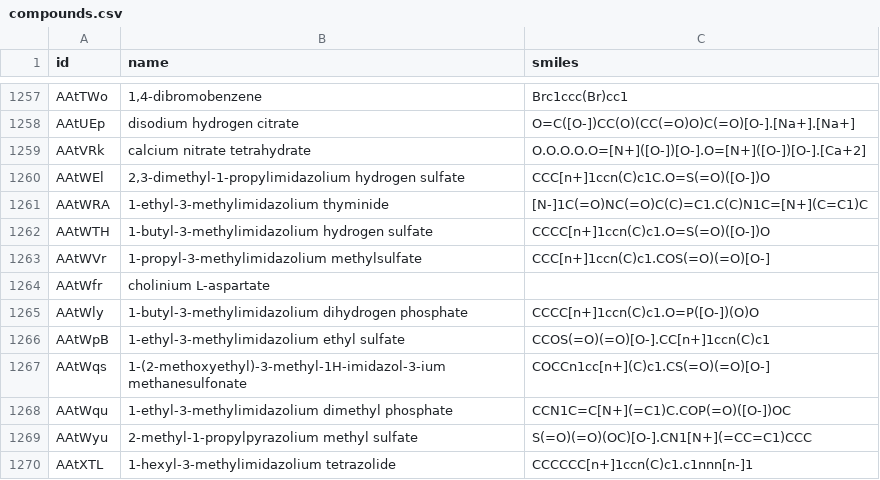
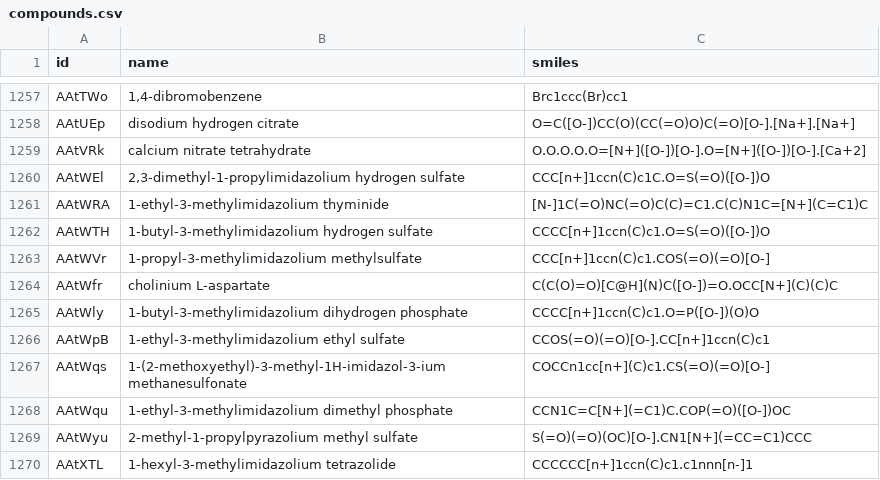
Before and after one commit to muCommons/ILThermoPy, a CSV file: src/ilthermopy/data/compounds.csv, drawn as a sheet; only a part is shown, gaps mark what is left out.

```diff
--- a/src/ilthermopy/data/compounds.csv
+++ b/src/ilthermopy/data/compounds.csv
@@ -1263,3 +1263,3 @@ AAtWTH,1-butyl-3-methylimidazolium hydrogen sulfate,CCCC[n+]1ccn(C)c1.O=S(=O)([O
 AAtWVr,1-propyl-3-methylimidazolium methylsulfate,CCC[n+]1ccn(C)c1.COS(=O)(=O)[O-]
-AAtWfr,cholinium L-aspartate,
+AAtWfr,cholinium L-aspartate,C(C(O)=O)[C@H](N)C([O-])=O.OCC[N+](C)(C)C
 AAtWly,1-butyl-3-methylimidazolium dihydrogen phosphate,CCCC[n+]1ccn(C)c1.O=P([O-])(O)O
```
Also changed, not shown: 3 other files.
